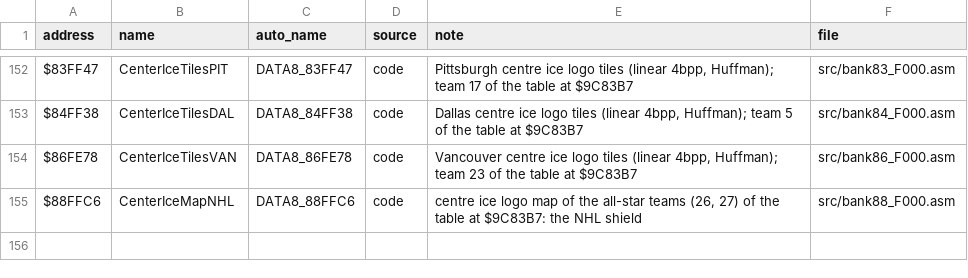
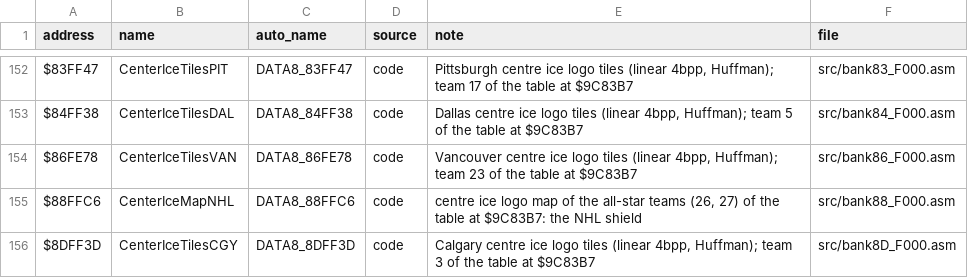
Before and after one commit to Mhopkinsinc/NHL94SNES, a CSV file: docs/name_map.csv, drawn as a sheet; only a part is shown, gaps mark what is left out.

```diff
--- a/docs/name_map.csv
+++ b/docs/name_map.csv
@@ -155 +155,2 @@ $86FE78,CenterIceTilesVAN,DATA8_86FE78,code,"Vancouver centre ice logo tiles (li
 $88FFC6,CenterIceMapNHL,DATA8_88FFC6,code,"centre ice logo map of the all-star teams (26, 27) of the table at $9C83B7: the NHL shield",src/bank88_F000.asm
+$8DFF3D,CenterIceTilesCGY,DATA8_8DFF3D,code,"Calgary centre ice logo tiles (linear 4bpp, Huffman); team 3 of the table at $9C83B7",src/bank8D_F000.asm
```
Also changed, not shown: 4 other files.
